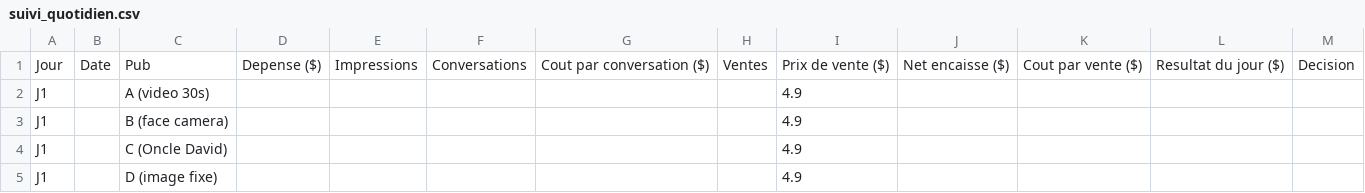
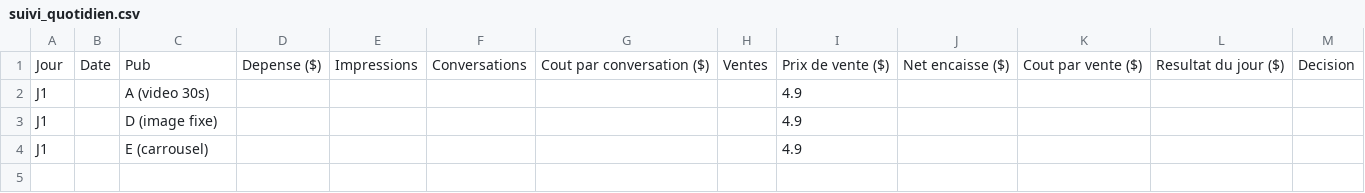
Before and after one commit to Mike1272-Bus/Mike1272-Bus, a CSV file: strategie-pub-meta/suivi_quotidien.csv, drawn as a sheet; removed rows and columns are numbered as before the commit, all else as after; the diff names each change by its address in the sheet, - before the commit and + after, or states it on an @@ line.

```diff
--- a/strategie-pub-meta/suivi_quotidien.csv
+++ b/strategie-pub-meta/suivi_quotidien.csv
-row 3: J1 |  | B (face camera) |  |  |  |  |  | 4.9
-row 4: J1 |  | C (Oncle David) |  |  |  |  |  | 4.9
+row 4: J1 |  | E (carrousel) |  |  |  |  |  | 4.9
```
Also changed, not shown: 10 other files.
